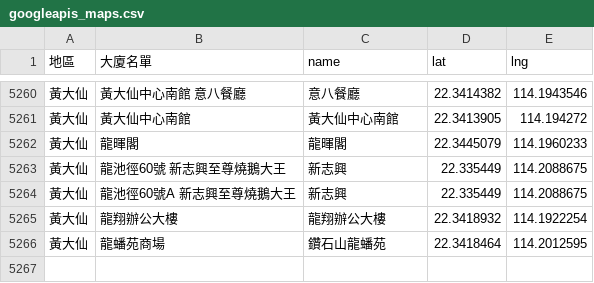
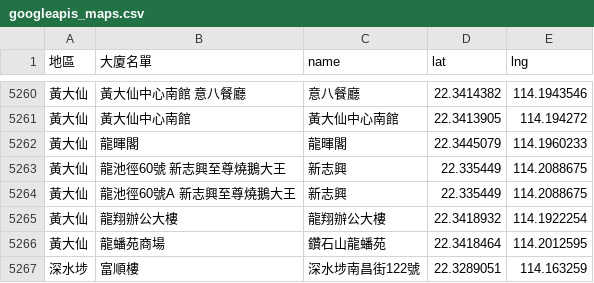
Before and after one commit to covid-hk/covid-hk.github.io, a CSV file: googleapis_maps.csv, drawn as a sheet; only a part is shown, gaps mark what is left out; the diff names each change by its address in the sheet, - before the commit and + after, or states it on an @@ line.

Commit message:
Add files via upload

```diff
--- a/googleapis_maps.csv
+++ b/googleapis_maps.csv
+row 5267: 深水埗 | 富順樓 | 深水埗南昌街122號 | 22.3289051 | 114.163259
```
